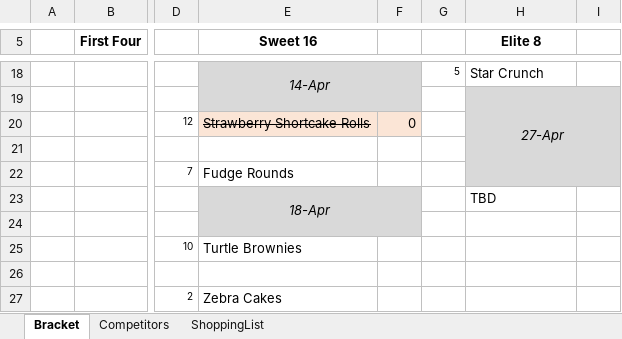
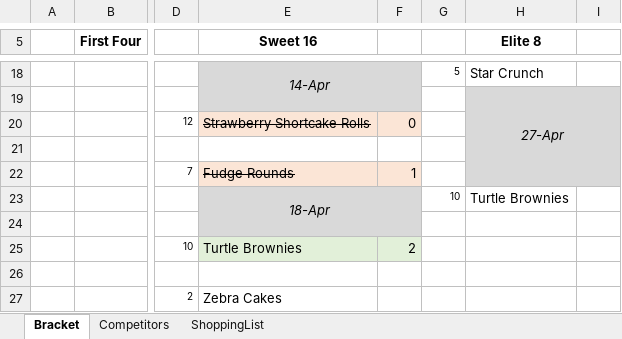
Before and after one commit to ajm1014/lildeb, an Excel workbook: LilDebBracket.xlsx, sheet Bracket, drawn as a sheet; only a part is shown, gaps mark what is left out; values as stored, in another font and other column widths than the file's, no borders; the diff names each change by its address in the sheet, - before the commit and + after, or states it on an @@ line.

```diff
--- a/LilDebBracket.xlsx (sheet Bracket)
+++ b/LilDebBracket.xlsx (sheet Bracket)
-E22:F22 fill: none
+E22:F22 fill: #FBE5D6
-E22 strikethrough: off
+E22 strikethrough: on
-F22: (empty)
+F22: 1
-G23: (empty)
+G23: 10
-H23 (Elite 8): TBD
+H23 (Elite 8): Turtle Brownies
-E25:F25 fill: none
+E25:F25 fill: #E2F0D9
-F25: (empty)
+F25: 2
```
Also changed, not shown: 3 other files.
